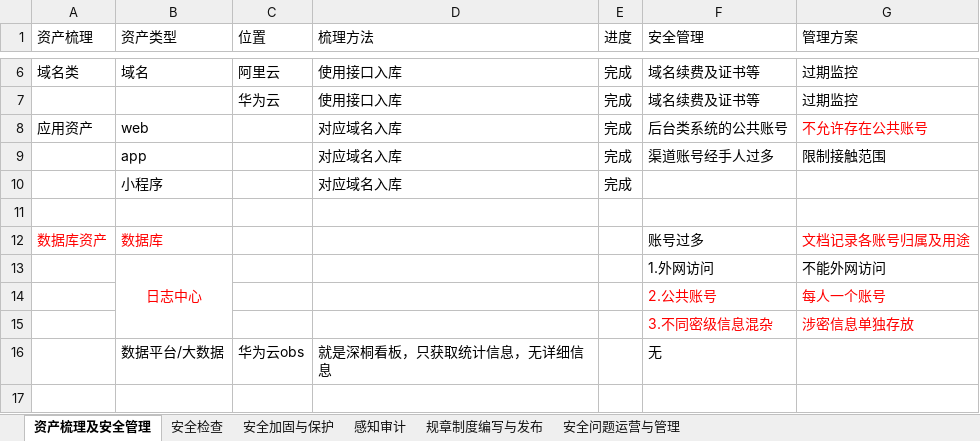
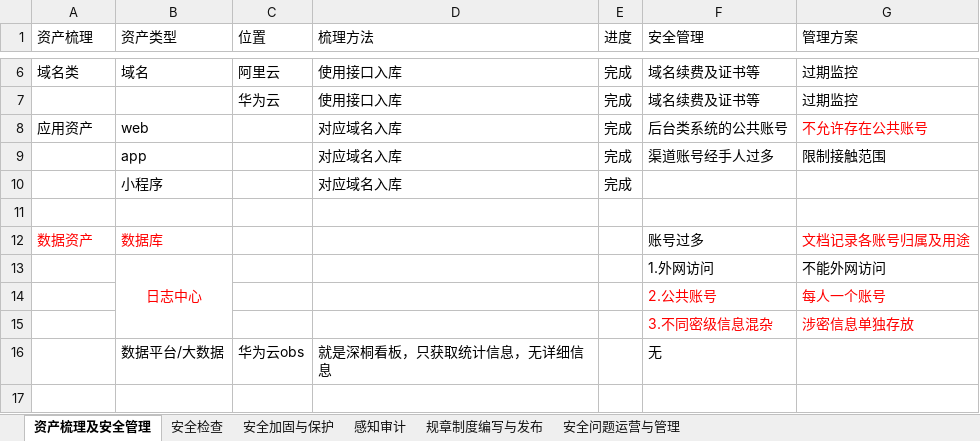
Before and after one commit to scopion/devsecops, an Excel workbook: 工作计划记录.xlsx, sheet 资产梳理及安全管理, drawn as a sheet; only a part is shown, gaps mark what is left out; values as stored, in another font and other column widths than the file's, no borders; the diff names each change by its address in the sheet, - before the commit and + after, or states it on an @@ line.

Commit message:
update

```diff
--- a/工作计划记录.xlsx (sheet 资产梳理及安全管理)
+++ b/工作计划记录.xlsx (sheet 资产梳理及安全管理)
-A12 (资产梳理): 数据库资产
+A12 (资产梳理): 数据资产
```
